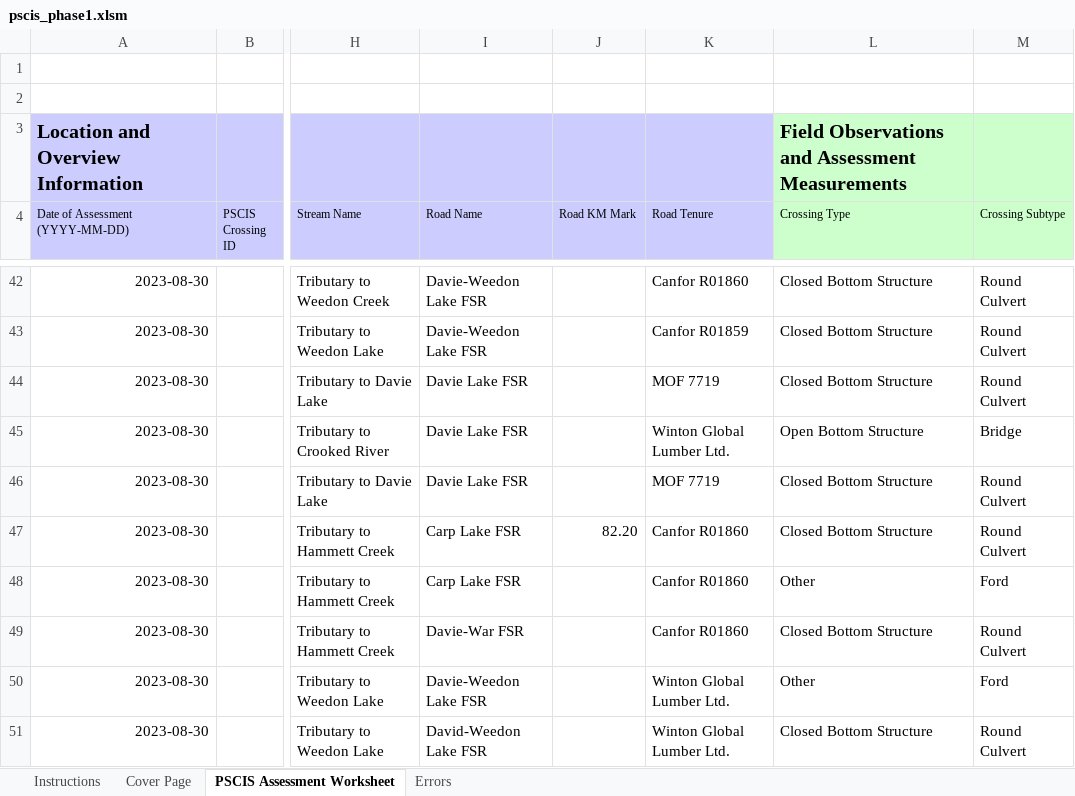
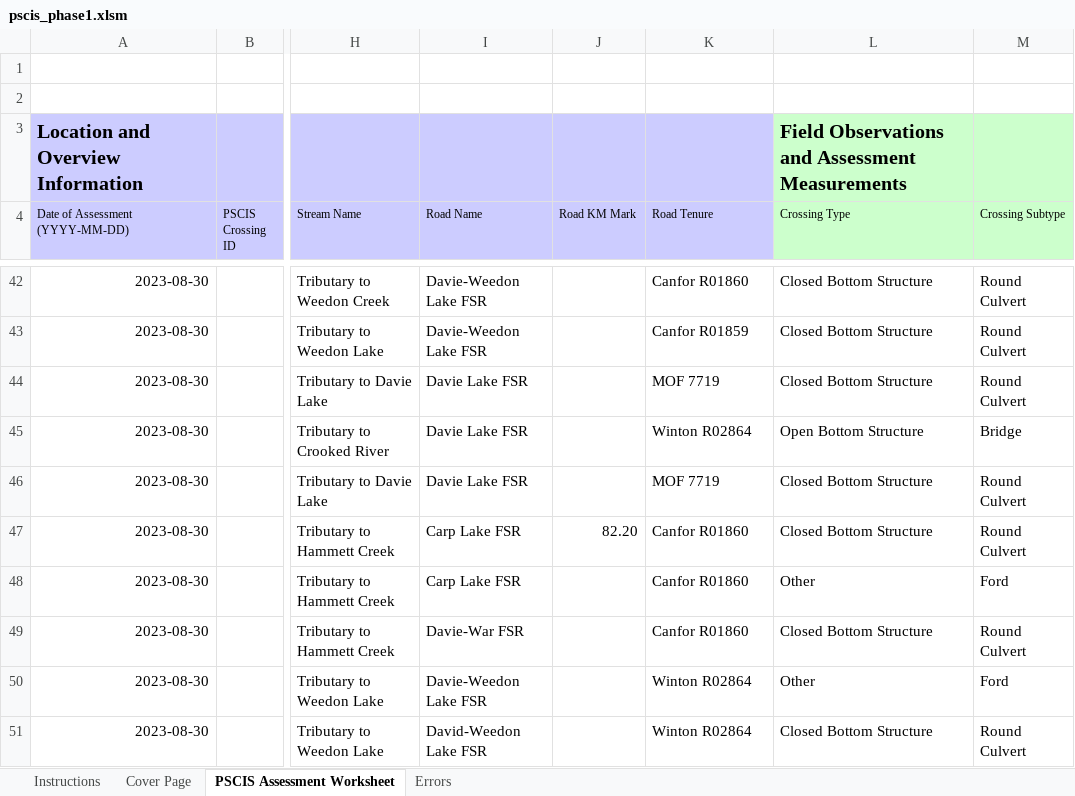
Before and after one commit to lucy-schick/fish_passage_peace_2023_reporting, an Excel workbook: data/pscis_phase1.xlsm, sheet PSCIS Assessment Worksheet, drawn as a sheet; only a part is shown, gaps mark what is left out; values as stored, in another font and other column widths than the file's, no borders; charts and pictures and conditional formats not drawn; the diff covers the shown part only; the diff names each change by its address in the sheet, - before the commit and + after, or states it on an @@ line.

Commit message:
update after phase 1 submission, updated pscis ids in phase 2

```diff
--- a/data/pscis_phase1.xlsm (sheet PSCIS Assessment Worksheet)
+++ b/data/pscis_phase1.xlsm (sheet PSCIS Assessment Worksheet)
-K45 (Road Tenure): Winton Global Lumber Ltd.
+K45 (Road Tenure): Winton R02864
-K50:K51 (Road Tenure): Winton Global Lumber Ltd.
+K50:K51 (Road Tenure): Winton R02864
```
Also changed, not shown: 29 edited cells elsewhere in this sheet, sheet Cover Page, data/pscis_phase2.xlsm, data/pscis_reassessments.xlsm, 1 other file.
